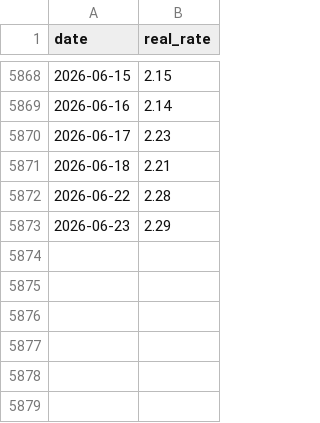
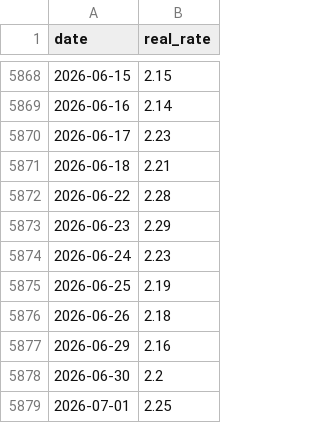
Before and after one commit to yunyunzhongpku/gold-reserves-dashboard, a CSV file: data/market/fred_dfii10.csv, drawn as a sheet; only a part is shown, gaps mark what is left out.

```diff
--- a/data/market/fred_dfii10.csv
+++ b/data/market/fred_dfii10.csv
@@ -5873 +5873,7 @@ date,real_rate
 2026-06-23,2.29
+2026-06-24,2.23
+2026-06-25,2.19
+2026-06-26,2.18
+2026-06-29,2.16
+2026-06-30,2.2
+2026-07-01,2.25
```
Also changed, not shown: data/market/cftc_gold_cot.csv, data/market/fred_t10yie.csv, 2 other files.
